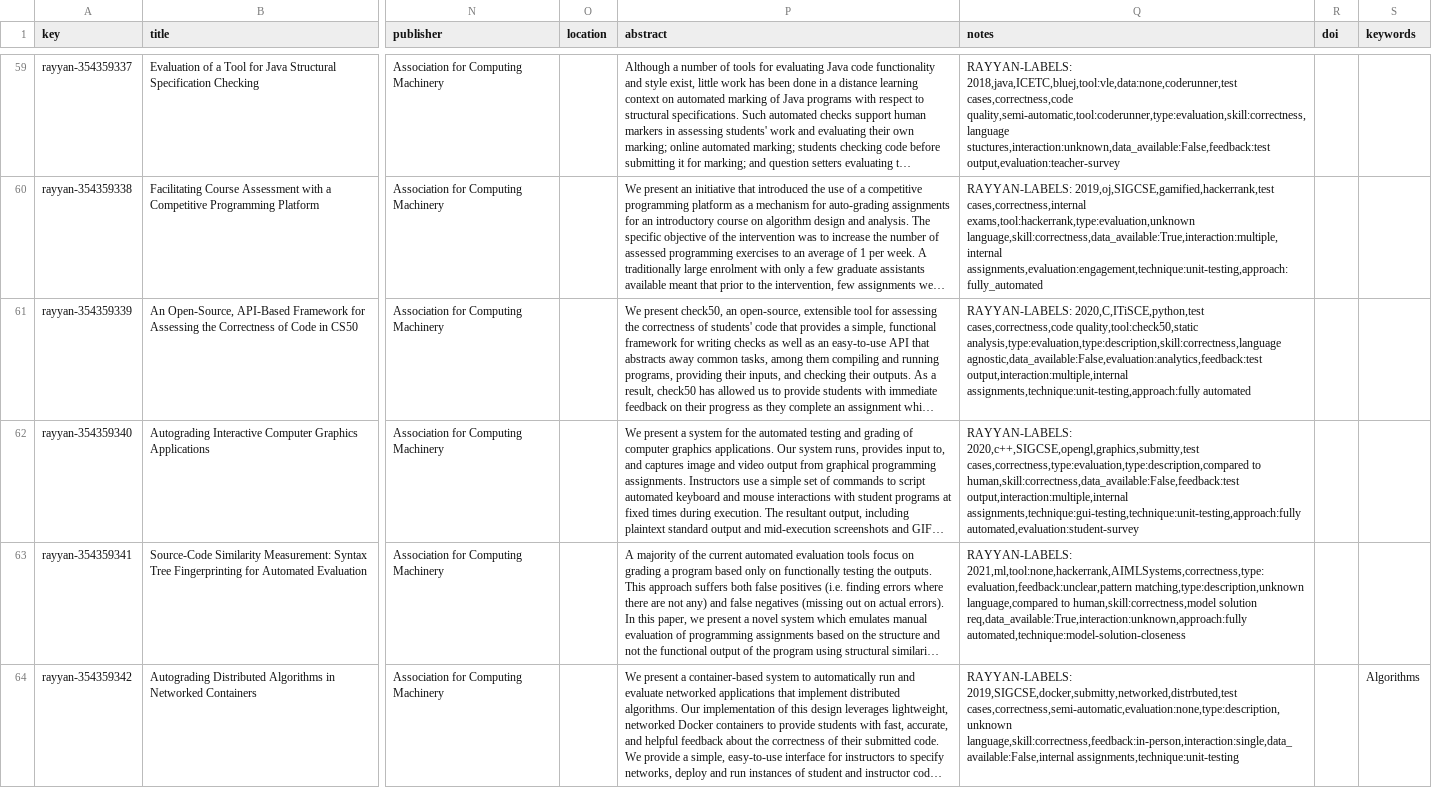
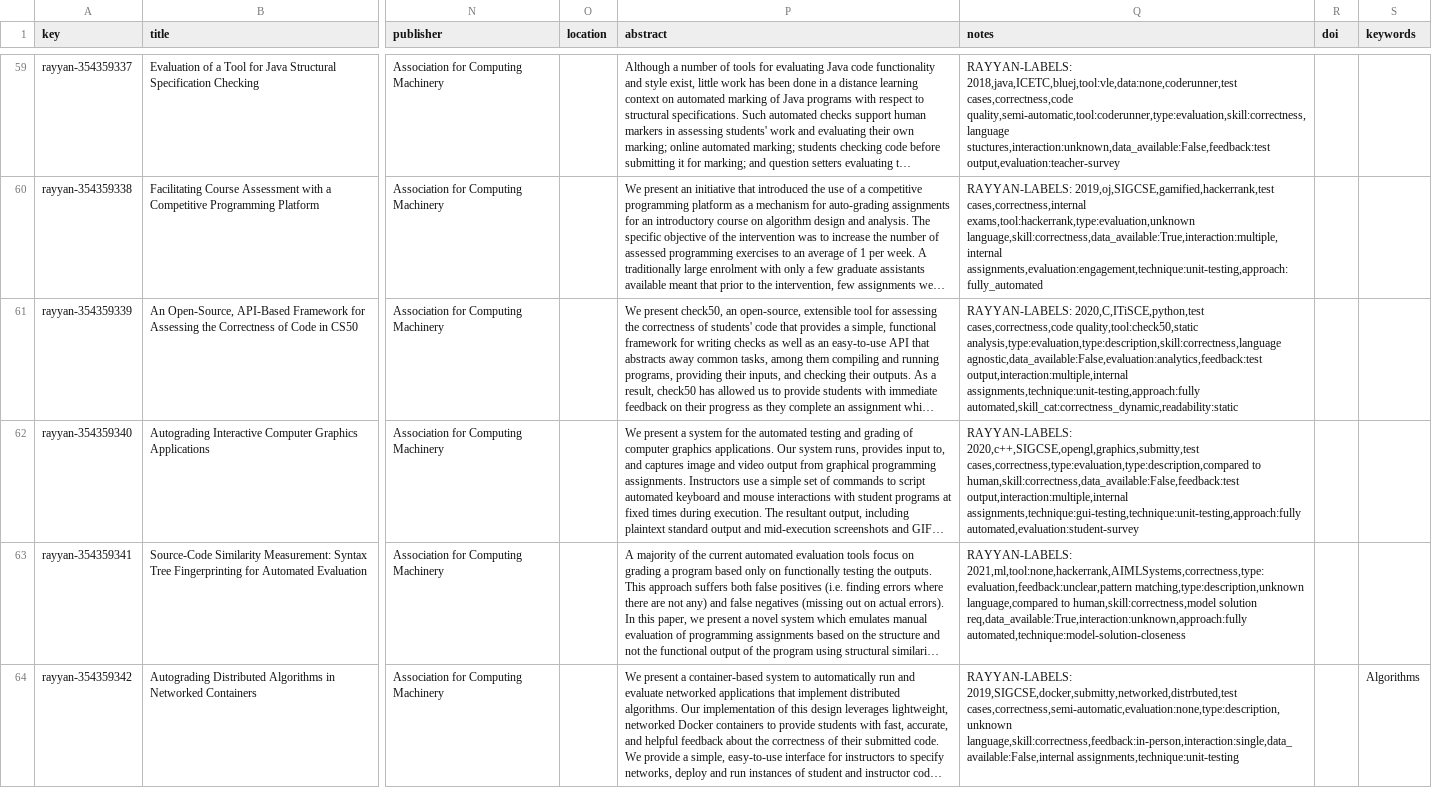
Before and after one commit to m-messer/Automated-Assessment-SLR-Data-Processing, a CSV file: data/articles.csv, drawn as a sheet; only a part is shown, gaps mark what is left out; long unchanged cells end in …; the diff covers the shown part only; the diff names each change by its address in the sheet, - before the commit and + after, or states it on an @@ line.

Commit message:
PHD-128 Finished manually annotating skill_cat map

```diff
--- a/data/articles.csv
+++ b/data/articles.csv
-Q61 (notes): …output,interaction:multiple,internal assignments,technique:unit-testing,approach:fully automated
+Q61 (notes): …output,interaction:multiple,internal assignments,technique:unit-testing,approach:fully automated,skill_cat:correctness_dynamic,readability:static
```
Also changed, not shown: 1 removed row and 17 edited cells elsewhere in this file, data/processed.csv, 1 other file.
